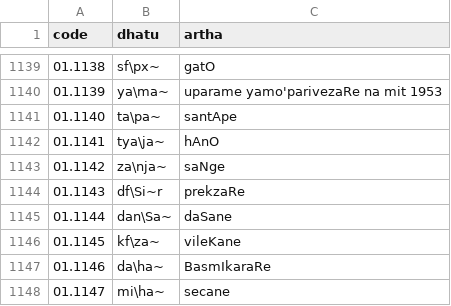
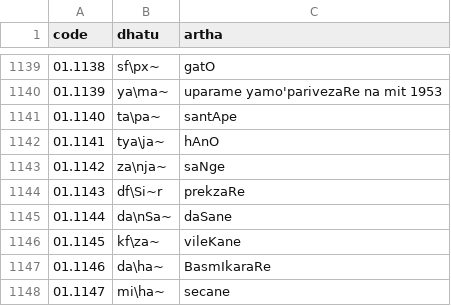
Before and after one commit to ambuda-org/vidyut-pada-snapshot, a TSV file: data/dhatupatha.tsv, drawn as a sheet; only a part is shown, gaps mark what is left out.

```diff
--- a/data/dhatupatha.tsv
+++ b/data/dhatupatha.tsv
@@ -1144,3 +1144,3 @@ code	dhatu	artha
 01.1143	df\Si~r	prekzaRe
-01.1144	dan\Sa~	daSane
+01.1144	da\nSa~	daSane
 01.1145	kf\za~	vileKane
```
Also changed, not shown: 7 other files.
